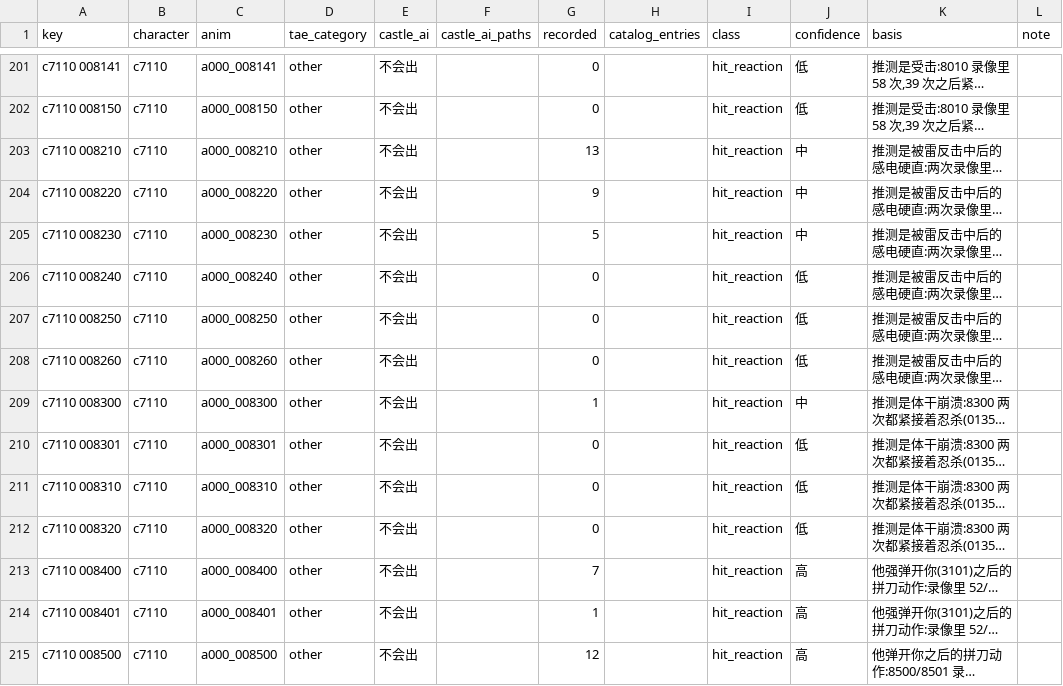
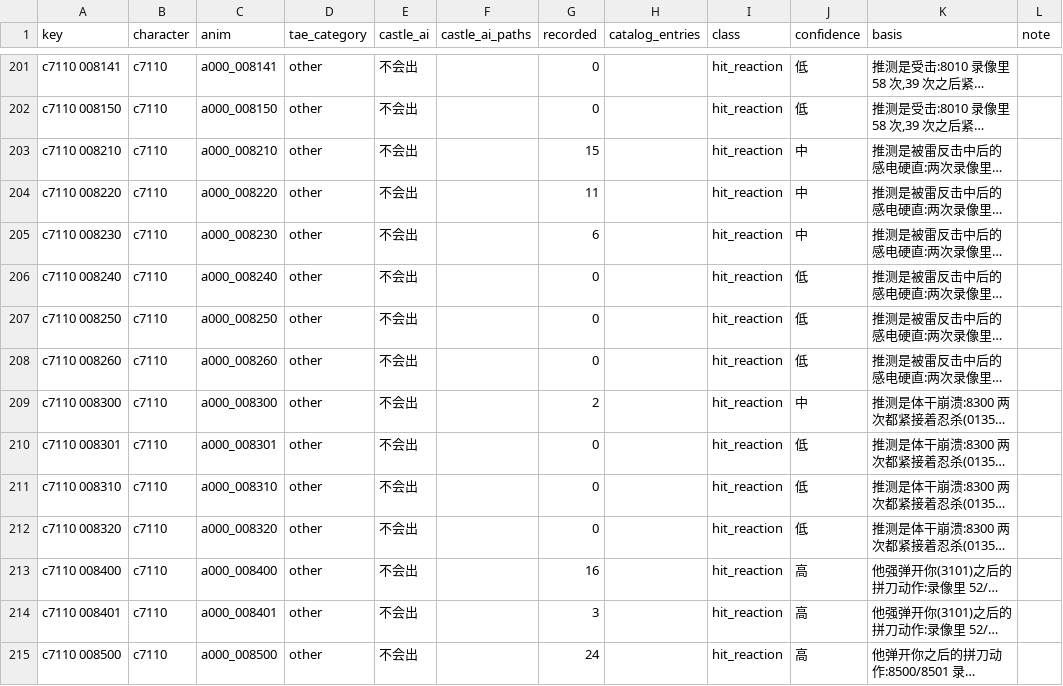
Before and after one commit to CanYouTeachMeHowToCode/Sekiro-boss-practice-analytics, a CSV file: research/ground_truth/deferred/genichiro_castle_tae_deferred.csv, drawn as a sheet; only a part is shown, gaps mark what is left out; long unchanged cells end in …; the diff covers the shown part only; the diff names each change by its address in the sheet, - before the commit and + after, or states it on an @@ line.

```diff
--- a/research/ground_truth/deferred/genichiro_castle_tae_deferred.csv
+++ b/research/ground_truth/deferred/genichiro_castle_tae_deferred.csv
-G203 (recorded): 13
+G203 (recorded): 15
-G204 (recorded): 9
+G204 (recorded): 11
-G205 (recorded): 5
+G205 (recorded): 6
-G209 (recorded): 1
+G209 (recorded): 2
-G213 (recorded): 7
+G213 (recorded): 16
-G214 (recorded): 1
+G214 (recorded): 3
-G215 (recorded): 12
+G215 (recorded): 24
```
Also changed, not shown: 77 edited cells elsewhere in this file, research/ground_truth/engine/genichiro_castle_tae_classes.csv, research/ground_truth/semantic/genichiro_catalog.csv, 9 other files.
